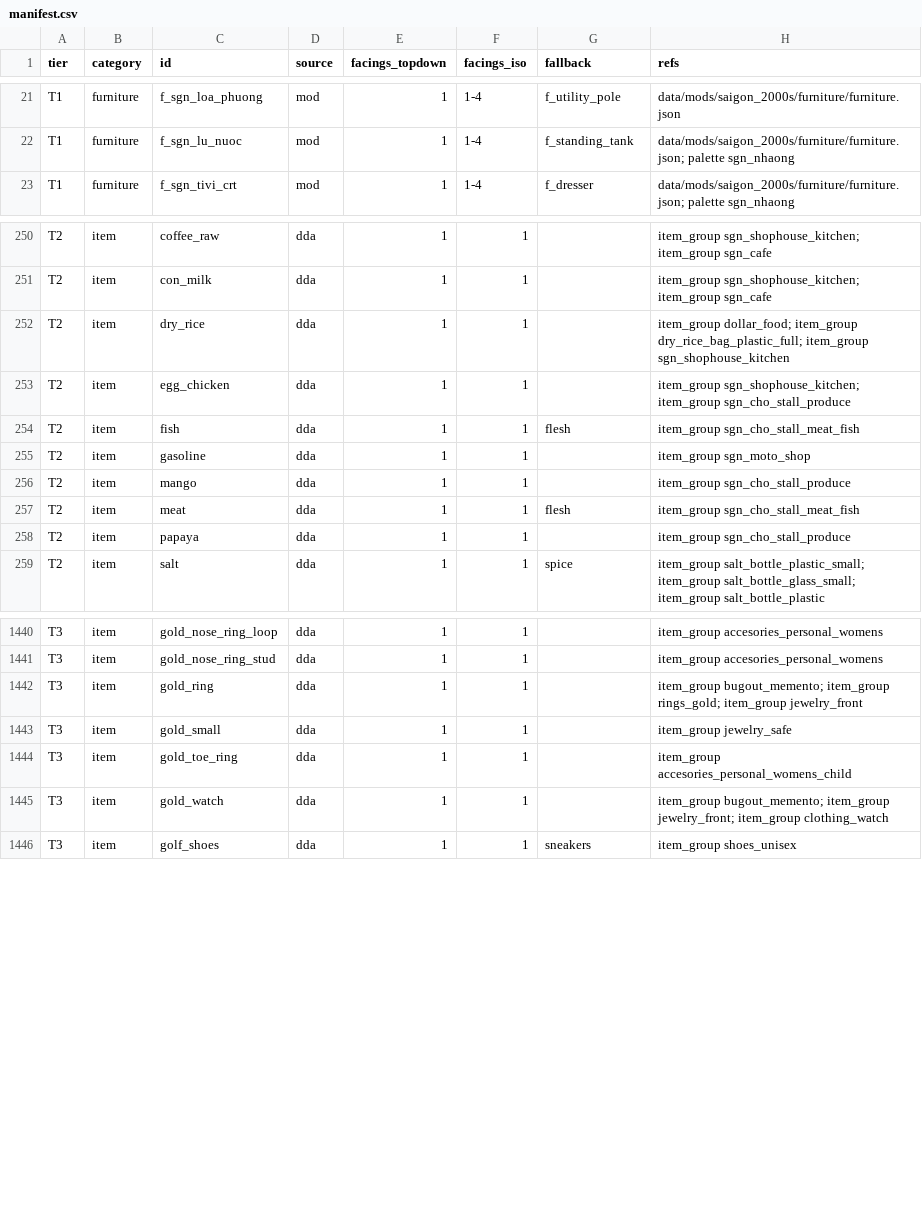
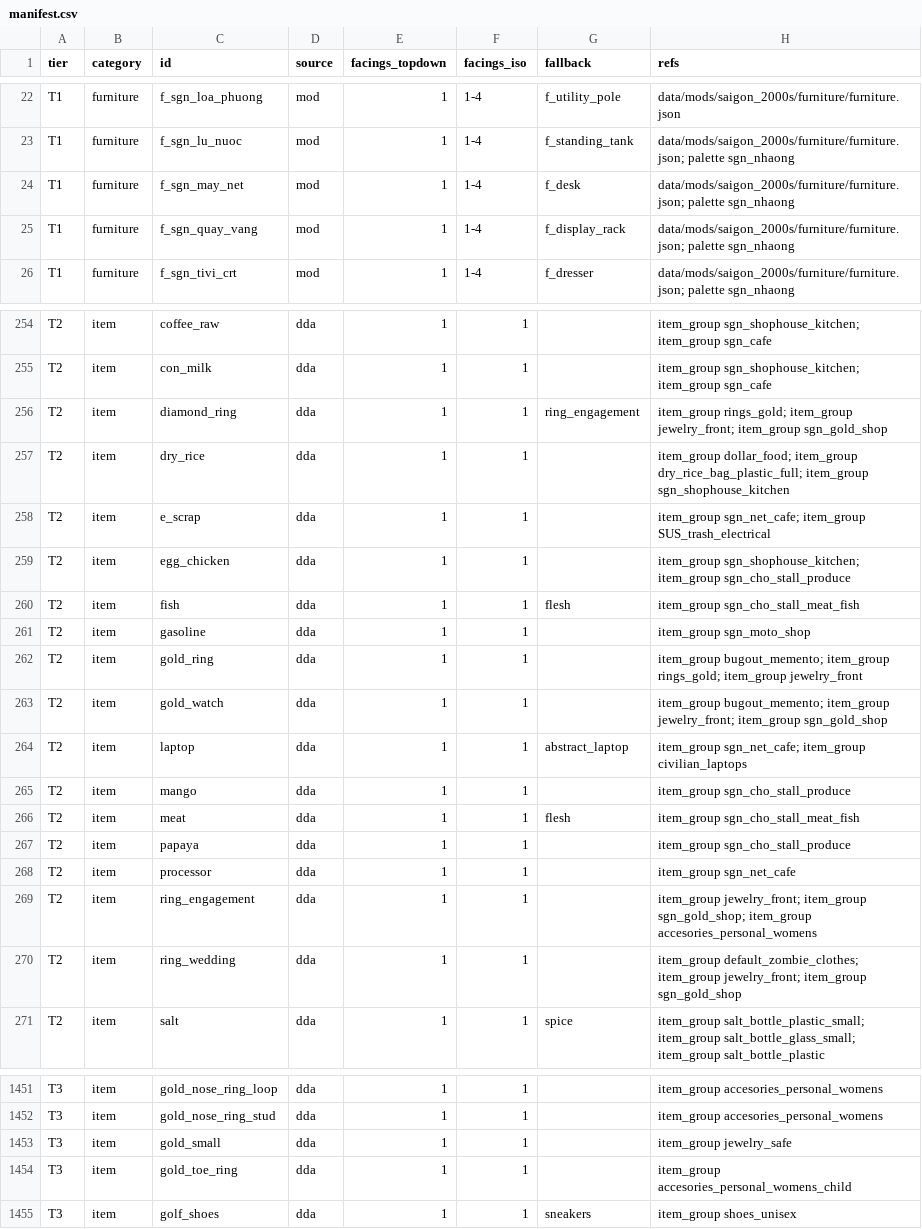
Before and after one commit to andy1912/Cataclysm-DDA, a CSV file: doc/saigon/art/manifest.csv, drawn as a sheet; only a part is shown, gaps mark what is left out; the diff covers the shown part only.

```diff
--- a/doc/saigon/art/manifest.csv
+++ b/doc/saigon/art/manifest.csv
@@ -22,2 +23,4 @@ T1,furniture,f_sgn_loa_phuong,mod,1,1-4,f_utility_pole,data/mods/saigon_2000s/fu
 T1,furniture,f_sgn_lu_nuoc,mod,1,1-4,f_standing_tank,data/mods/saigon_2000s/furniture/furniture.json; palette sgn_nhaong
+T1,furniture,f_sgn_may_net,mod,1,1-4,f_desk,data/mods/saigon_2000s/furniture/furniture.json; palette sgn_nhaong
+T1,furniture,f_sgn_quay_vang,mod,1,1-4,f_display_rack,data/mods/saigon_2000s/furniture/furniture.json; palette sgn_nhaong
 T1,furniture,f_sgn_tivi_crt,mod,1,1-4,f_dresser,data/mods/saigon_2000s/furniture/furniture.json; palette sgn_nhaong
@@ -251,3 +255,5 @@ T2,item,coffee_raw,dda,1,1,,item_group sgn_shophouse_kitchen; item_group sgn_caf
 T2,item,con_milk,dda,1,1,,item_group sgn_shophouse_kitchen; item_group sgn_cafe
+T2,item,diamond_ring,dda,1,1,ring_engagement,item_group rings_gold; item_group jewelry_front; item_group sgn_gold_shop
 T2,item,dry_rice,dda,1,1,,item_group dollar_food; item_group dry_rice_bag_plastic_full; item_group sgn_shophouse_kitchen
+T2,item,e_scrap,dda,1,1,,item_group sgn_net_cafe; item_group SUS_trash_electrical
 T2,item,egg_chicken,dda,1,1,,item_group sgn_shophouse_kitchen; item_group sgn_cho_stall_produce
@@ -255,2 +261,5 @@ T2,item,fish,dda,1,1,flesh,item_group sgn_cho_stall_meat_fish
 T2,item,gasoline,dda,1,1,,item_group sgn_moto_shop
+T2,item,gold_ring,dda,1,1,,item_group bugout_memento; item_group rings_gold; item_group jewelry_front
+T2,item,gold_watch,dda,1,1,,item_group bugout_memento; item_group jewelry_front; item_group sgn_gold_shop
+T2,item,laptop,dda,1,1,abstract_laptop,item_group sgn_net_cafe; item_group civilian_laptops
 T2,item,mango,dda,1,1,,item_group sgn_cho_stall_produce
@@ -258,2 +267,5 @@ T2,item,meat,dda,1,1,flesh,item_group sgn_cho_stall_meat_fish
 T2,item,papaya,dda,1,1,,item_group sgn_cho_stall_produce
+T2,item,processor,dda,1,1,,item_group sgn_net_cafe
+T2,item,ring_engagement,dda,1,1,,item_group jewelry_front; item_group sgn_gold_shop; item_group accesories_personal_womens
+T2,item,ring_wedding,dda,1,1,,item_group default_zombie_clothes; item_group jewelry_front; item_group sgn_gold_shop
 T2,item,salt,dda,1,1,spice,item_group salt_bottle_plastic_small; item_group salt_bottle_glass_small; item_group salt_bottle_plastic
@@ -1441,6 +1452,4 @@ T3,item,gold_nose_ring_loop,dda,1,1,,item_group accesories_personal_womens
 T3,item,gold_nose_ring_stud,dda,1,1,,item_group accesories_personal_womens
-T3,item,gold_ring,dda,1,1,,item_group bugout_memento; item_group rings_gold; item_group jewelry_front
 T3,item,gold_small,dda,1,1,,item_group jewelry_safe
 T3,item,gold_toe_ring,dda,1,1,,item_group accesories_personal_womens_child
-T3,item,gold_watch,dda,1,1,,item_group bugout_memento; item_group jewelry_front; item_group clothing_watch
 T3,item,golf_shoes,dda,1,1,sneakers,item_group shoes_unisex
```
Also changed, not shown: 3 added rows, 6 removed rows and 8 edited cells elsewhere in this file, 14 other files.
